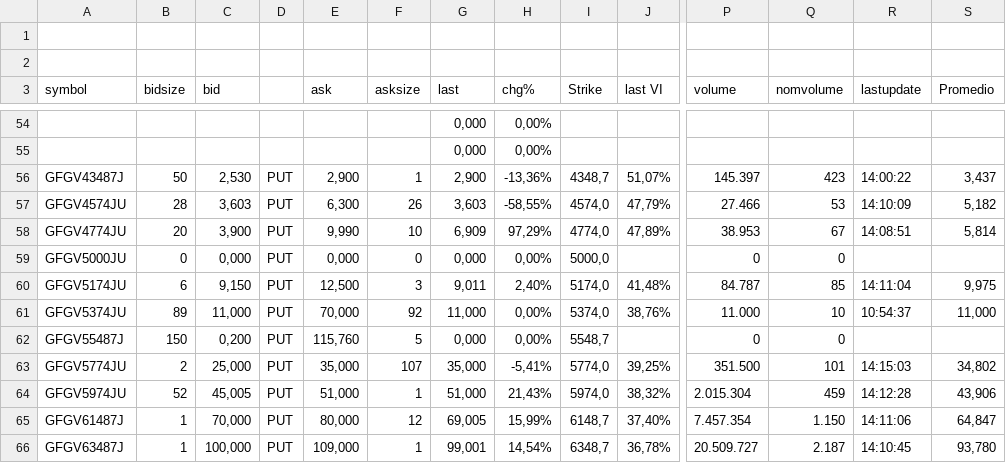
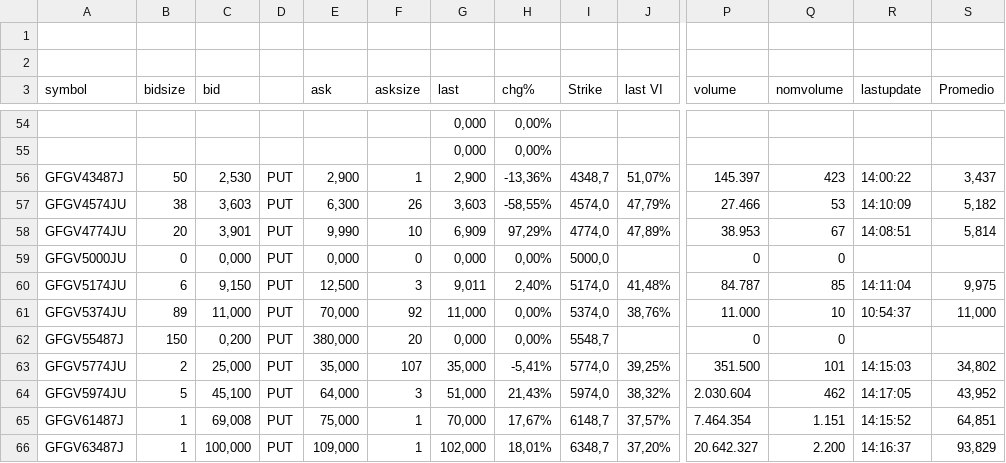
Before and after one commit to ruizsantiago136-cell/ggal-data, a CSV file: options_ggal.csv, drawn as a sheet; only a part is shown, gaps mark what is left out; the diff covers the shown part only; the diff names each change by its address in the sheet, - before the commit and + after, or states it on an @@ line.

Commit message:
update options ggal

```diff
--- a/options_ggal.csv
+++ b/options_ggal.csv
-B57 (bidsize): 28
+B57 (bidsize): 38
-C58 (bid): 3,900
+C58 (bid): 3,901
-E62 (ask): 115,760
+E62 (ask): 380,000
-F62 (asksize): 5
+F62 (asksize): 20
-B64 (bidsize): 52
+B64 (bidsize): 5
-C64 (bid): 45,005
+C64 (bid): 45,100
-E64 (ask): 51,000
+E64 (ask): 64,000
-F64 (asksize): 1
+F64 (asksize): 3
-P64 (volume): 2.015.304
+P64 (volume): 2.030.604
-Q64 (nomvolume): 459
+Q64 (nomvolume): 462
-R64 (lastupdate): 14:12:28
+R64 (lastupdate): 14:17:05
-S64 (Promedio): 43,906
+S64 (Promedio): 43,952
-C65 (bid): 70,000
+C65 (bid): 69,008
-E65 (ask): 80,000
+E65 (ask): 75,000
-F65 (asksize): 12
+F65 (asksize): 1
-G65 (last): 69,005
+G65 (last): 70,000
-H65 (chg%): 15,99%
+H65 (chg%): 17,67%
-J65 (last VI): 37,40%
+J65 (last VI): 37,57%
-P65 (volume): 7.457.354
+P65 (volume): 7.464.354
-Q65 (nomvolume): 1.150
+Q65 (nomvolume): 1.151
-R65 (lastupdate): 14:11:06
+R65 (lastupdate): 14:15:52
-S65 (Promedio): 64,847
+S65 (Promedio): 64,851
-G66 (last): 99,001
+G66 (last): 102,000
-H66 (chg%): 14,54%
+H66 (chg%): 18,01%
-J66 (last VI): 36,78%
+J66 (last VI): 37,20%
-P66 (volume): 20.509.727
+P66 (volume): 20.642.327
-Q66 (nomvolume): 2.187
+Q66 (nomvolume): 2.200
-R66 (lastupdate): 14:10:45
+R66 (lastupdate): 14:16:37
-S66 (Promedio): 93,780
+S66 (Promedio): 93,829
```
Also changed, not shown: 112 edited cells elsewhere in this file.
